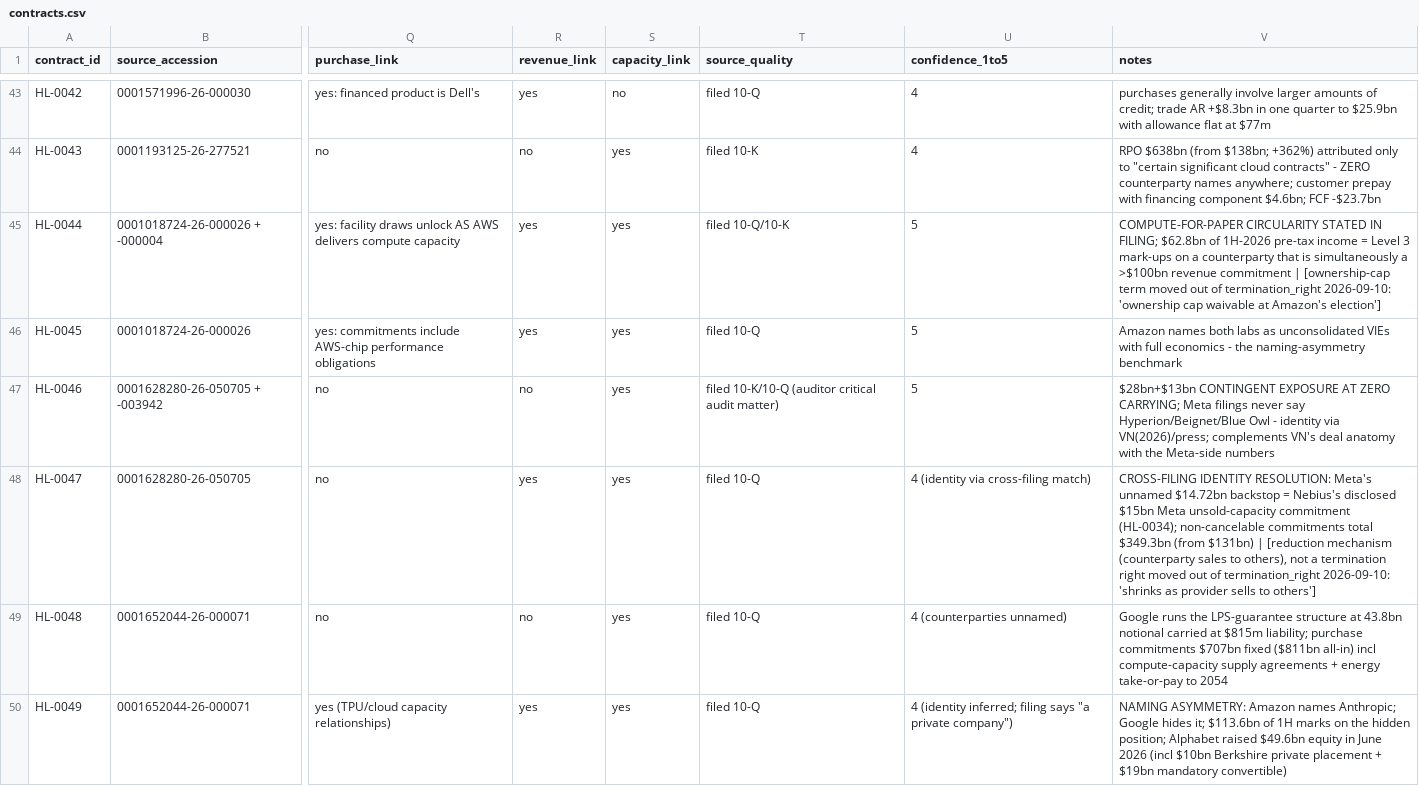
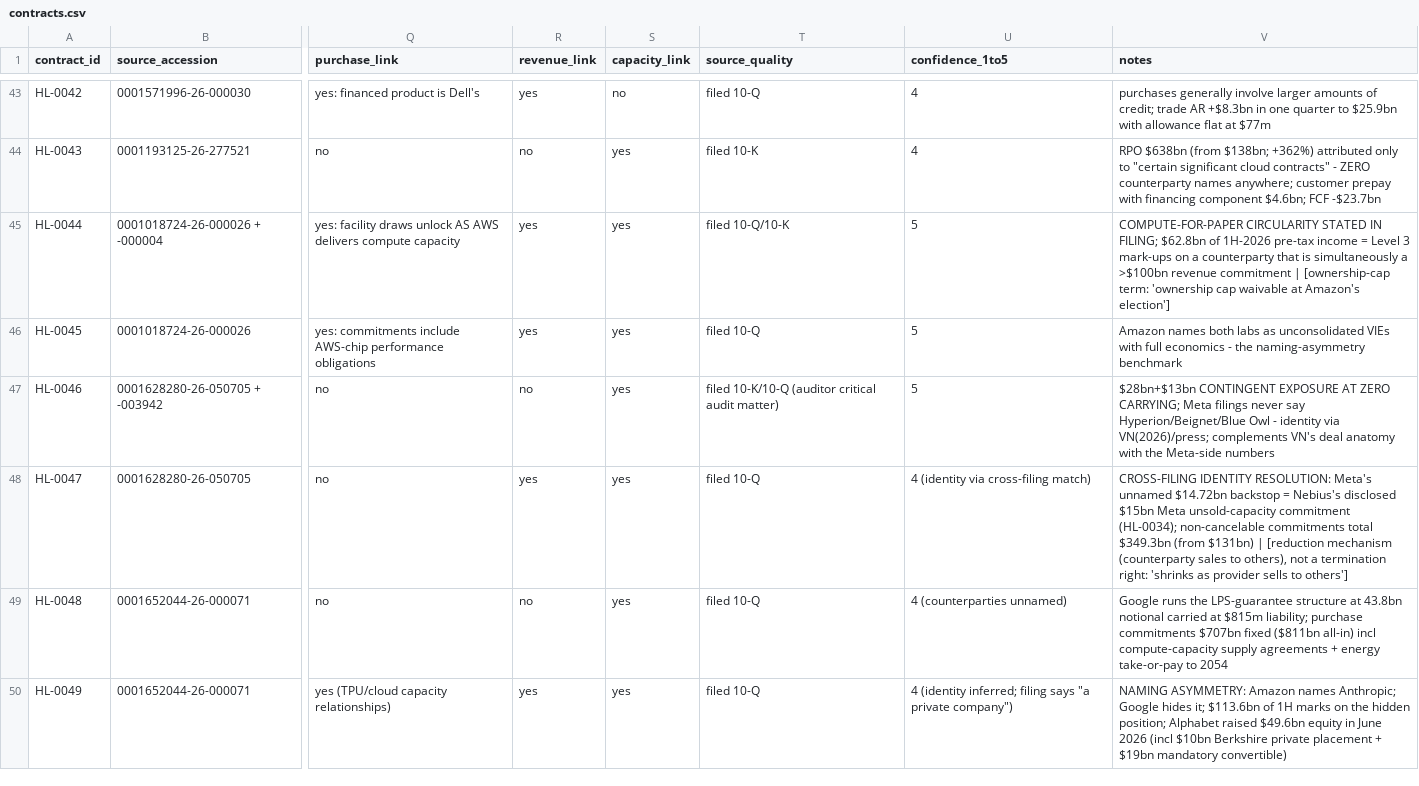
Before and after one commit to alex-wagner-research/leverage-beyond-debt, a CSV file: data/core/contracts.csv, drawn as a sheet; only a part is shown, gaps mark what is left out; the diff covers the shown part only; the diff names each change by its address in the sheet, - before the commit and + after, or states it on an @@ line.

Commit message:
Data version v1.1: the codebook written for the five tables of this release; notes of eighteen rows without edit history; Figure 2 in the paper's current layout; no value changes

```diff
--- a/data/core/contracts.csv
+++ b/data/core/contracts.csv
-V45 (notes): …| [ownership-cap term moved out of termination_right 2026-09-10: 'ownership cap…
+V45 (notes): …| [ownership-cap term: 'ownership cap…
-V48 (notes): …a termination right moved out of termination_right 2026-09-10: 'shrinks as…
+V48 (notes): …a termination right: 'shrinks as…
```
Also changed, not shown: 10 edited cells elsewhere in this file, data/core/firm_periods.csv, data/core/instruments.csv, 5 other files.
